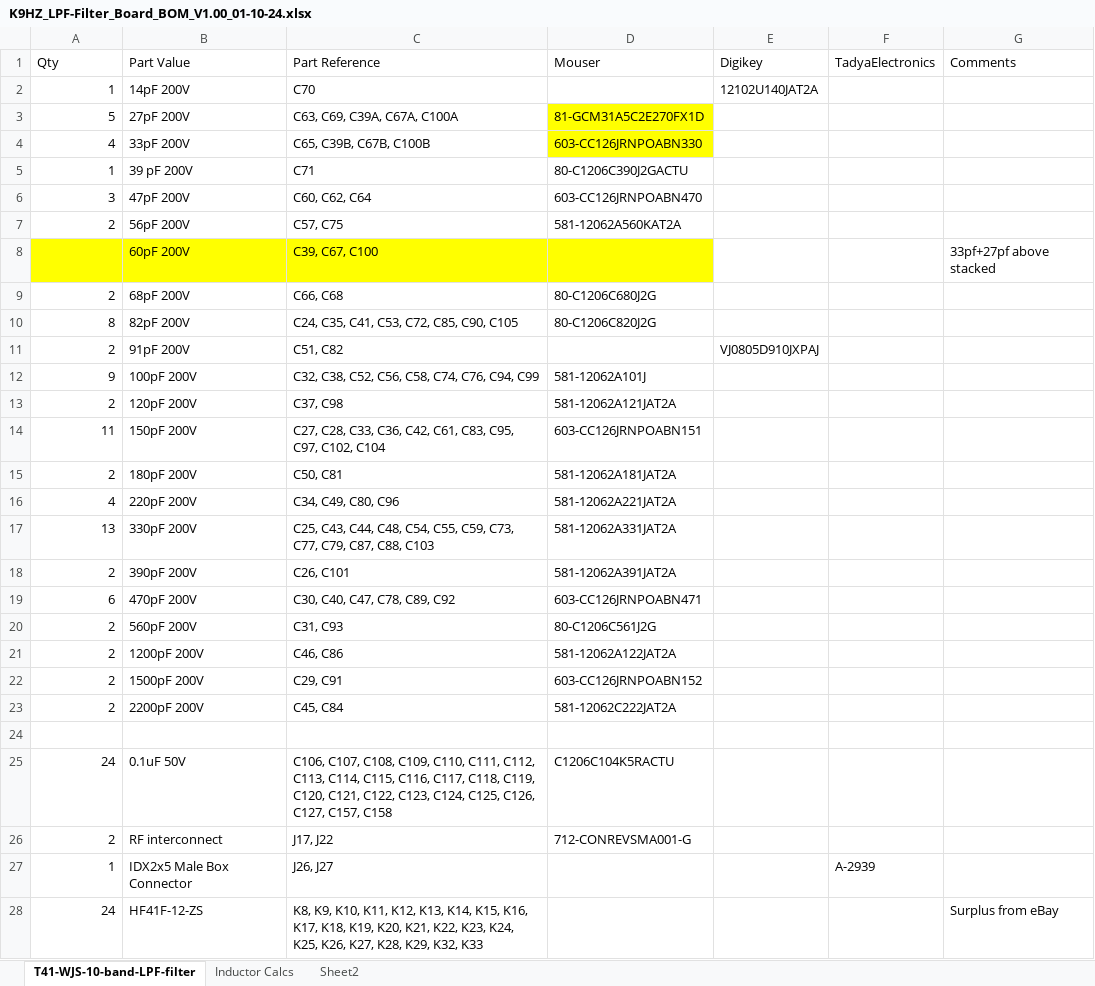
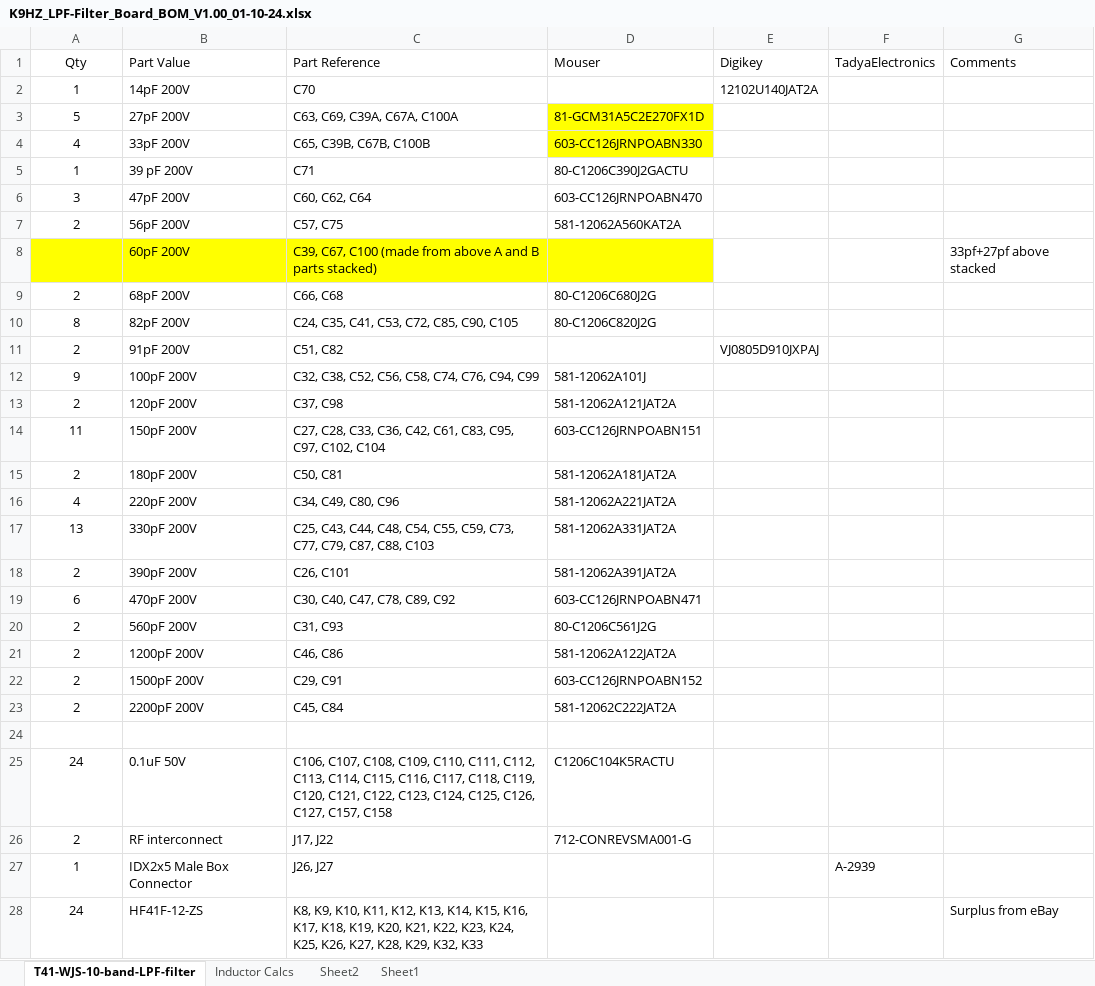
Before and after one commit to DRWJSCHMIDT/T41, an Excel workbook: K9HZ_LFP_Module/K9HZ_LPF_V1.00_BOMs/K9HZ_LPF-Filter_Board_BOM_V1.00_01-10-24.xlsx, sheet T41-WJS-10-band-LPF-filter, drawn as a sheet; only a part is shown; values as stored, in another font and other column widths than the file's, no borders; the diff covers the shown part only; the diff names each change by its address in the sheet, - before the commit and + after, or states it on an @@ line.

```diff
--- a/K9HZ_LFP_Module/K9HZ_LPF_V1.00_BOMs/K9HZ_LPF-Filter_Board_BOM_V1.00_01-10-24.xlsx (sheet T41-WJS-10-band-LPF-filter)
+++ b/K9HZ_LFP_Module/K9HZ_LPF_V1.00_BOMs/K9HZ_LPF-Filter_Board_BOM_V1.00_01-10-24.xlsx (sheet T41-WJS-10-band-LPF-filter)
+sheet tab: Sheet1
-A1 alignment: left
+A1 alignment: center
-A2:A7 alignment: right
+A2:A7 alignment: center
-C8 (Part Reference): C39, C67, C100
+C8 (Part Reference): C39, C67, C100 (made from above A and B parts stacked)
-A9:A23 alignment: right
+A9:A23 alignment: center
-A25:A28 alignment: right
+A25:A28 alignment: center
```
Also changed, not shown: 4 added rows, 22 edited cells and cell formats elsewhere in this sheet, sheet Inductor Calcs, formulas that keep their value, K9HZ_LFP_Module/K9HZ_LPF_V1.00_BOMs/K9HZ_LPF-Control_Board_BOM_V1.00_01-14-24.xlsx, K9HZ_LFP_Module/K9HZ_LPF_V1.00_BOMs/K9HZ_LPF_BOM_V1.00_01-10-24.xlsx, 20 other files.
